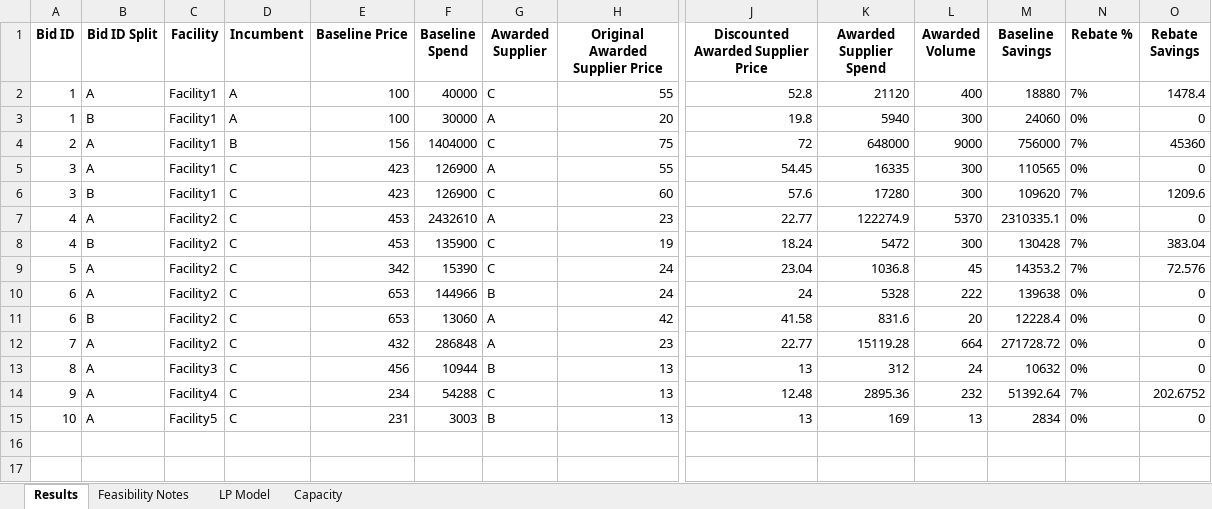
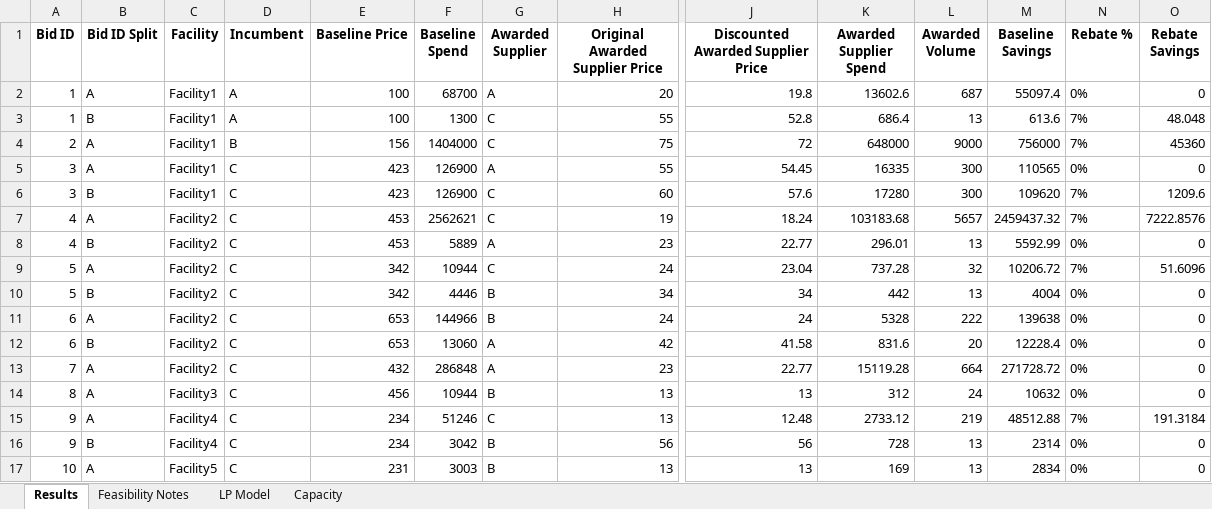
Before and after one commit to peytonwates24/RFP_Analysis_Automation2, an Excel workbook: optimization_results.xlsx, sheet Results, drawn as a sheet; only a part is shown, gaps mark what is left out; values as stored, in another font and other column widths than the file's, no borders; removed rows and columns are numbered as before the commit, all else as after; rows hold the shown columns only; the diff names each change by its address in the sheet, - before the commit and + after, or states it on an @@ line.

```diff
--- a/optimization_results.xlsx (sheet Results)
+++ b/optimization_results.xlsx (sheet Results)
-row 2: 1 | A | Facility1 | A | 100 | 40000 | C | 55 | 52.8 | 21120 | 400 | 18880 | 7% | 1478.4
-B2 (Bid ID Split): B
+B2 (Bid ID Split): A
-F2 (Baseline Spend): 30000
+F2 (Baseline Spend): 68700
-K2 (Awarded Supplier Spend): 5940
+K2 (Awarded Supplier Spend): 13602.6
-L2 (Awarded Volume): 300
+L2 (Awarded Volume): 687
-M2 (Baseline Savings): 24060
+M2 (Baseline Savings): 55097.4
+row 3: 1 | B | Facility1 | A | 100 | 1300 | C | 55 | 52.8 | 686.4 | 13 | 613.6 | 7% | 48.048
+row 7: 4 | A | Facility2 | C | 453 | 2562621 | C | 19 | 18.24 | 103183.68 | 5657 | 2459437.32 | 7% | 7222.8576
-B8 (Bid ID Split): A
+B8 (Bid ID Split): B
-F8 (Baseline Spend): 2432610
+F8 (Baseline Spend): 5889
-K8 (Awarded Supplier Spend): 122274.9
+K8 (Awarded Supplier Spend): 296.01
-L8 (Awarded Volume): 5370
+L8 (Awarded Volume): 13
-M8 (Baseline Savings): 2310335.1
+M8 (Baseline Savings): 5592.99
-row 8: 4 | B | Facility2 | C | 453 | 135900 | C | 19 | 18.24 | 5472 | 300 | 130428 | 7% | 383.04
-F9 (Baseline Spend): 15390
+F9 (Baseline Spend): 10944
-K9 (Awarded Supplier Spend): 1036.8
+K9 (Awarded Supplier Spend): 737.28
-L9 (Awarded Volume): 45
+L9 (Awarded Volume): 32
-M9 (Baseline Savings): 14353.2
+M9 (Baseline Savings): 10206.72
-O9 (Rebate Savings): 72.576
+O9 (Rebate Savings): 51.6096
+row 10: 5 | B | Facility2 | C | 342 | 4446 | B | 34 | 34 | 442 | 13 | 4004 | 0% | 0
-F15 (Baseline Spend): 54288
+F15 (Baseline Spend): 51246
-K15 (Awarded Supplier Spend): 2895.36
+K15 (Awarded Supplier Spend): 2733.12
-L15 (Awarded Volume): 232
+L15 (Awarded Volume): 219
-M15 (Baseline Savings): 51392.64
+M15 (Baseline Savings): 48512.88
-O15 (Rebate Savings): 202.6752
+O15 (Rebate Savings): 191.3184
+row 16: 9 | B | Facility4 | C | 234 | 3042 | B | 56 | 56 | 728 | 13 | 2314 | 0% | 0
```
Also changed, not shown: sheet LP Model, 2 other files.
